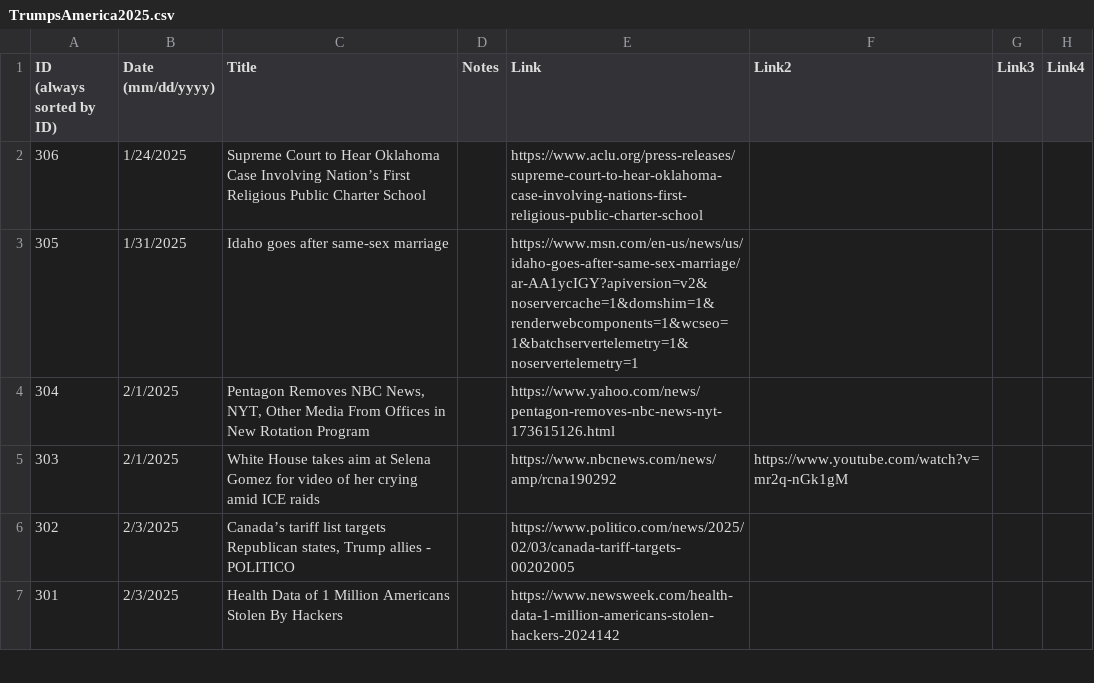
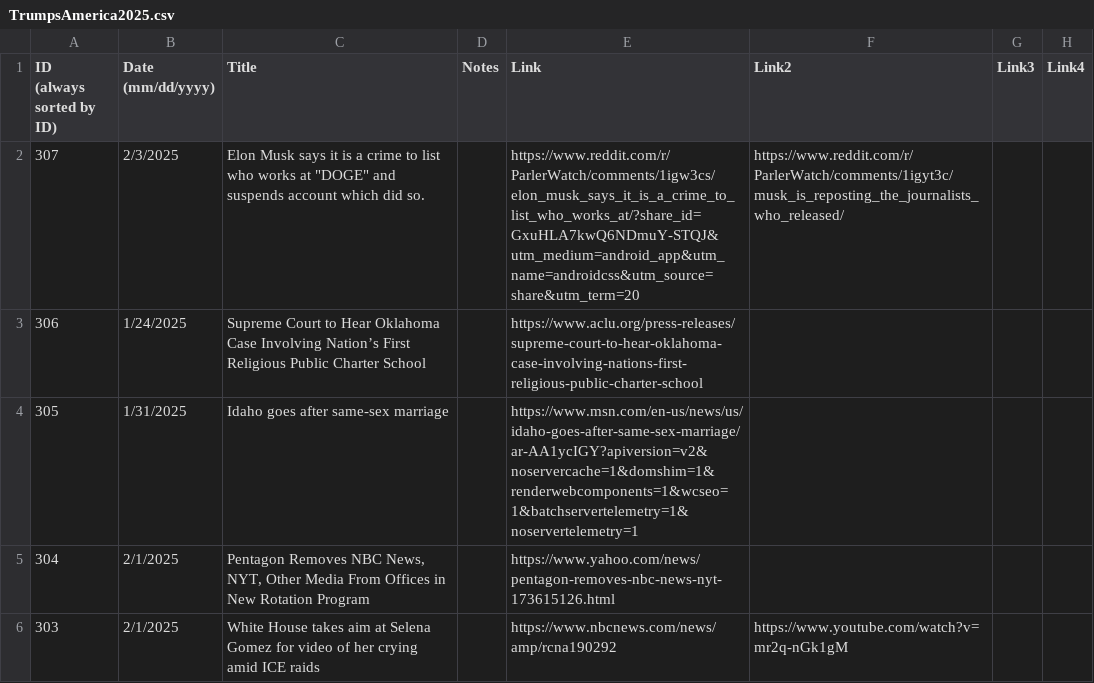
Before and after one commit to jonms83/TrumpsAmerica2025, a CSV file: TrumpsAmerica2025.csv, drawn as a sheet; only a part is shown; the shorter side is filled out with more unchanged rows; the diff names each change by its address in the sheet, - before the commit and + after, or states it on an @@ line.

Commit message:
Update TrumpsAmerica2025.csv

```diff
--- a/TrumpsAmerica2025.csv
+++ b/TrumpsAmerica2025.csv
+row 2: 307 | 2/3/2025 | Elon Musk says it is a crime to list who works at "DOGE" and suspends account which did so. |  | https://www.reddit.com/r/ParlerWatch/comments/1igw3cs/elon_musk_says_it_is_a_crime_to_list_who_works_at/?share_id=GxuHLA7kwQ6NDmuY-STQJ&utm_medium=android_app&utm_name=androidcss&utm_source=share&utm_term=20 | https://www.reddit.com/r/ParlerWatch/comments/1igyt3c/musk_is_reposting_the_journalists_who_released/
```
